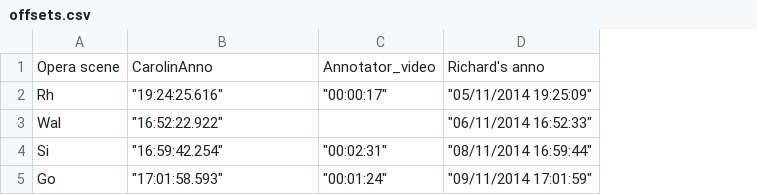
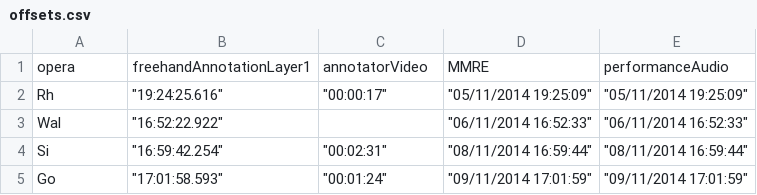
Before and after one commit to musicog/metamusak, a CSV file: offsets.csv, drawn as a sheet; removed rows and columns are numbered as before the commit, all else as after; the diff names each change by its address in the sheet, - before the commit and + after, or states it on an @@ line.

Commit message:
Newest offsets file

```diff
--- a/offsets.csv
+++ b/offsets.csv
+column E, rows 2-5: "05/11/2014 19:25:09" | "06/11/2014 16:52:33" | "08/11/2014 16:59:44" | "09/11/2014 17:01:59"
-row 1: Opera scene | CarolinAnno | Annotator_video | Richard's anno
+row 1: opera | freehandAnnotationLayer1 | annotatorVideo | MMRE | performanceAudio
```
